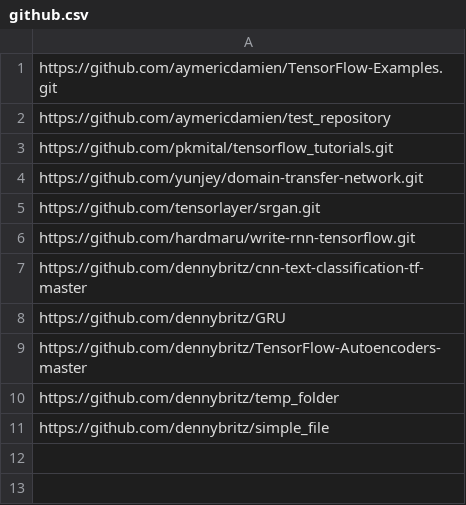
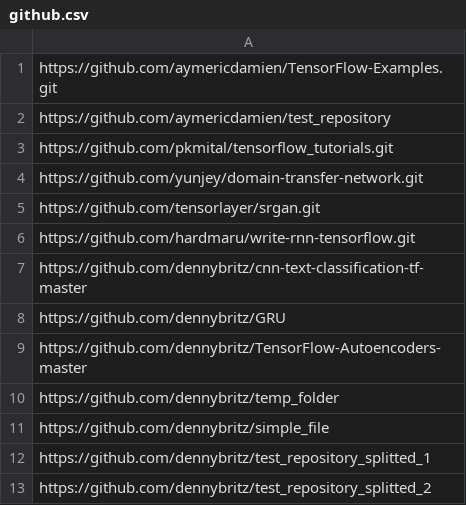
Before and after one commit to JoHNNyB92/thesis_code, a CSV file: thesis/tensorflow_parse_files/github/github.csv, drawn as a sheet.

Commit message:
made second test for creating files for sessions,completed

```diff
--- a/thesis/tensorflow_parse_files/github/github.csv
+++ b/thesis/tensorflow_parse_files/github/github.csv
@@ -11 +11,3 @@ https://github.com/dennybritz/temp_folder
 https://github.com/dennybritz/simple_file
+https://github.com/dennybritz/test_repository_splitted_1
+https://github.com/dennybritz/test_repository_splitted_2
```
Also changed, not shown: 4 other files.
